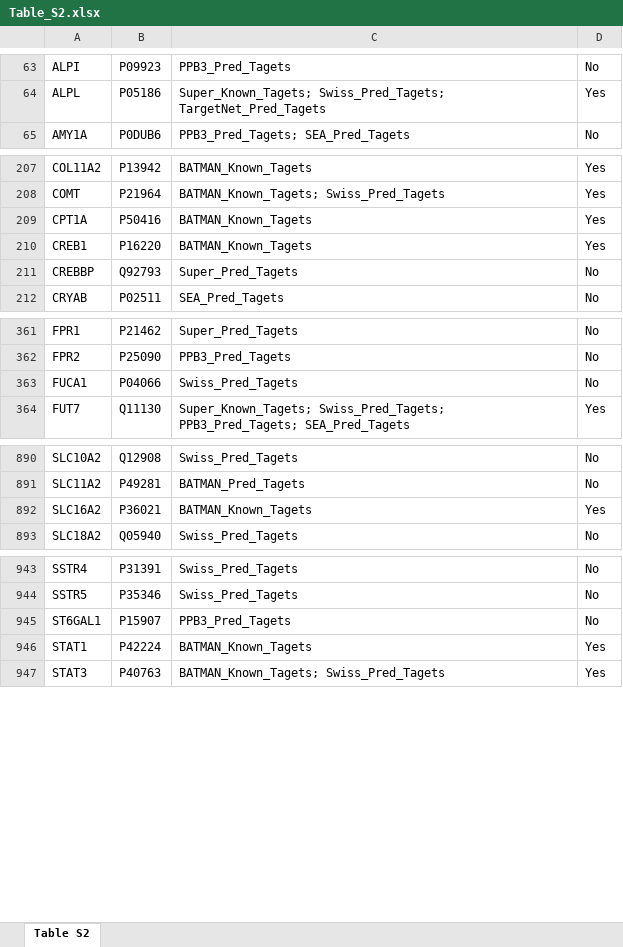
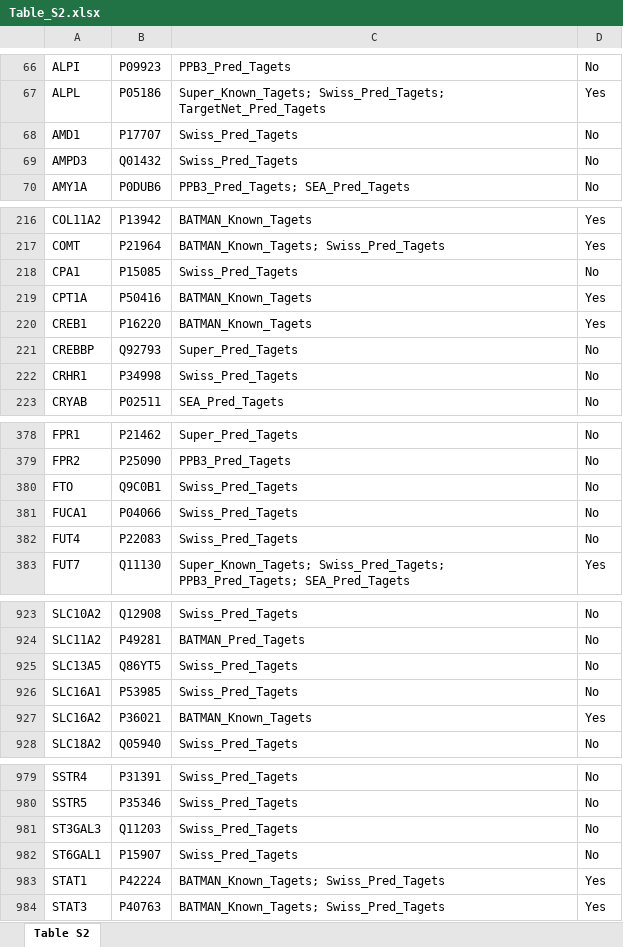
Before and after one commit to CMSNUT/ZWHQD_HFrEF, an Excel workbook: tables/Table_S2.xlsx, sheet Table S2, drawn as a sheet; only a part is shown, gaps mark what is left out; values as stored, in another font and other column widths than the file's, no borders; addresses are those after the commit; the diff covers the shown part only; the diff names each change by its address in the sheet, - before the commit and + after, or states it on an @@ line.

```diff
--- a/tables/Table_S2.xlsx (sheet Table S2)
+++ b/tables/Table_S2.xlsx (sheet Table S2)
+row 68: AMD1 | P17707 | Swiss_Pred_Tagets | No
+row 69: AMPD3 | Q01432 | Swiss_Pred_Tagets | No
+row 218: CPA1 | P15085 | Swiss_Pred_Tagets | No
+row 222: CRHR1 | P34998 | Swiss_Pred_Tagets | No
+row 380: FTO | Q9C0B1 | Swiss_Pred_Tagets | No
+row 382: FUT4 | P22083 | Swiss_Pred_Tagets | No
+row 925: SLC13A5 | Q86YT5 | Swiss_Pred_Tagets | No
+row 926: SLC16A1 | P53985 | Swiss_Pred_Tagets | No
+row 981: ST3GAL3 | Q11203 | Swiss_Pred_Tagets | No
-C982: PPB3_Pred_Tagets
+C982: Swiss_Pred_Tagets
-C983: BATMAN_Known_Tagets
+C983: BATMAN_Known_Tagets; Swiss_Pred_Tagets
```
Also changed, not shown: 36 added rows, 1 removed row and 22 edited cells elsewhere in this sheet, 3 other files.
